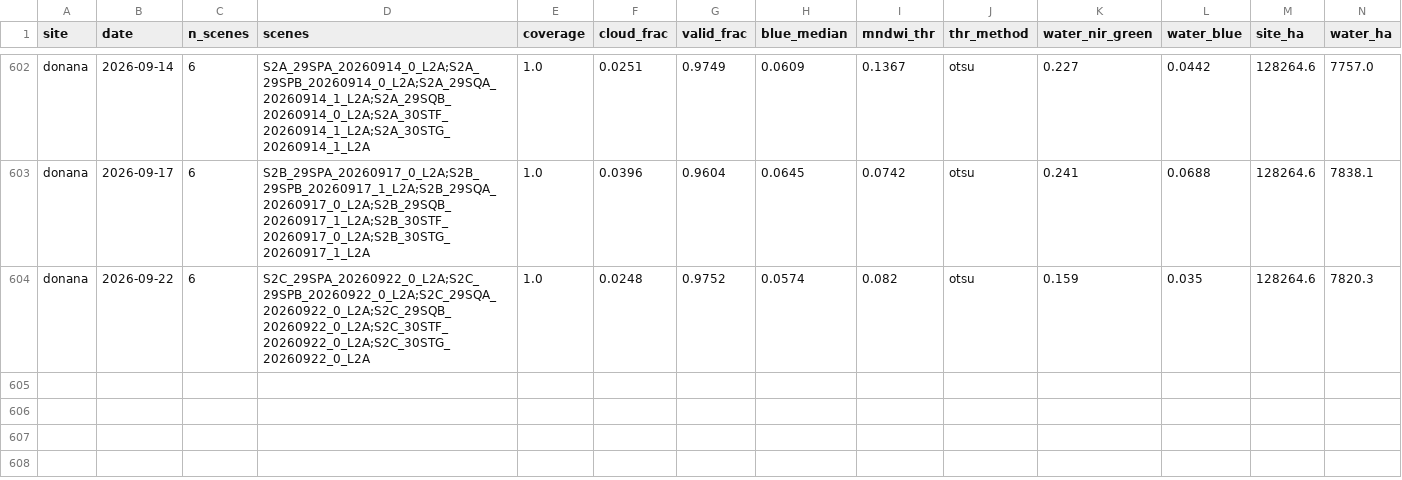
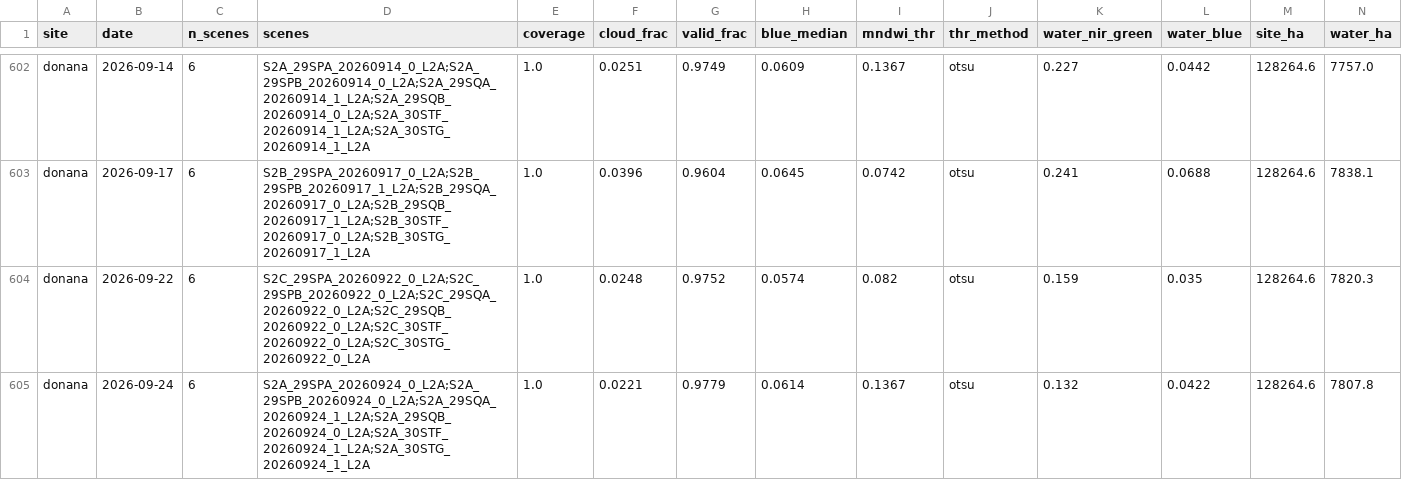
Before and after one commit to Asensio94/vigilancia-humedales, a CSV file: data/series/donana.csv, drawn as a sheet; only a part is shown, gaps mark what is left out; rows hold the shown columns only; the diff names each change by its address in the sheet, - before the commit and + after, or states it on an @@ line.

```diff
--- a/data/series/donana.csv
+++ b/data/series/donana.csv
+row 605: donana | 2026-09-24 | 6 | S2A_29SPA_20260924_0_L2A;S2A_29SPB_20260924_0_L2A;S2A_29SQA_20260924_1_L2A;S2A_29SQB_20260924_0_L2A;S2A_30STF_20260924_1_L2A;S2A_30STG_20260924_1_L2A | 1.0 | 0.0221 | 0.9779 | 0.0614 | 0.1367 | otsu | 0.132 | 0.0422 | 128264.6 | 7807.8
```
Also changed, not shown: data/series/fuente-piedra.csv, data/series/gallocanta.csv, 2 other files.
